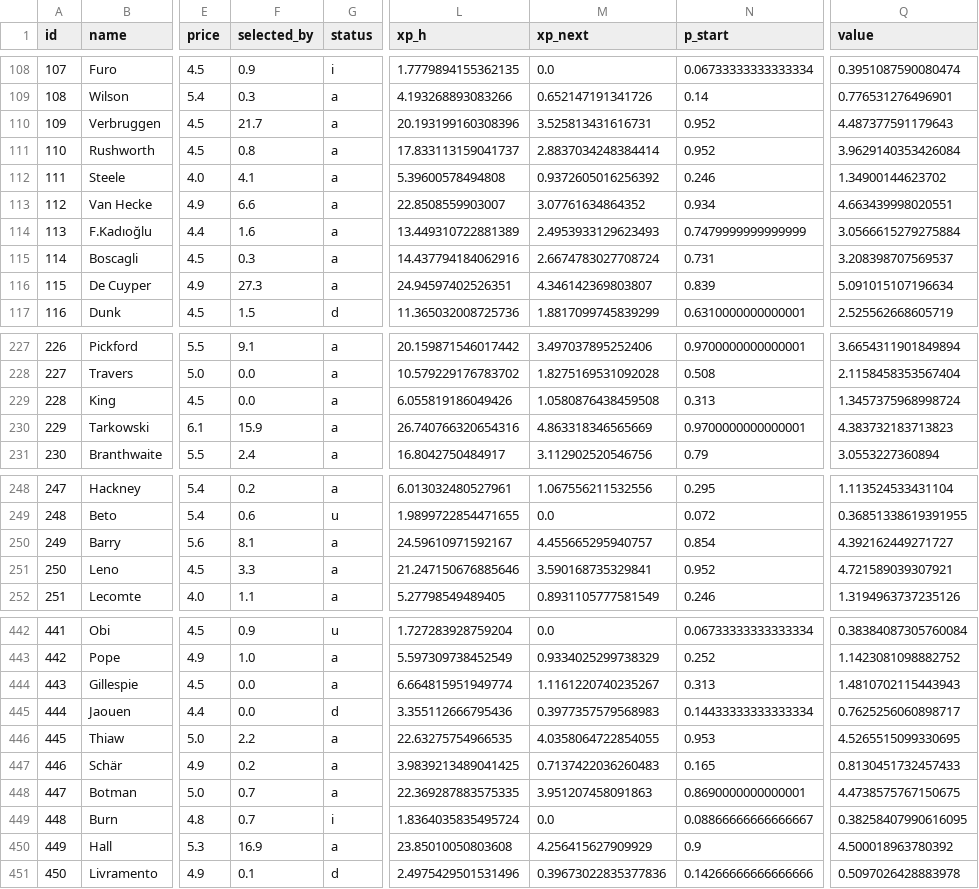
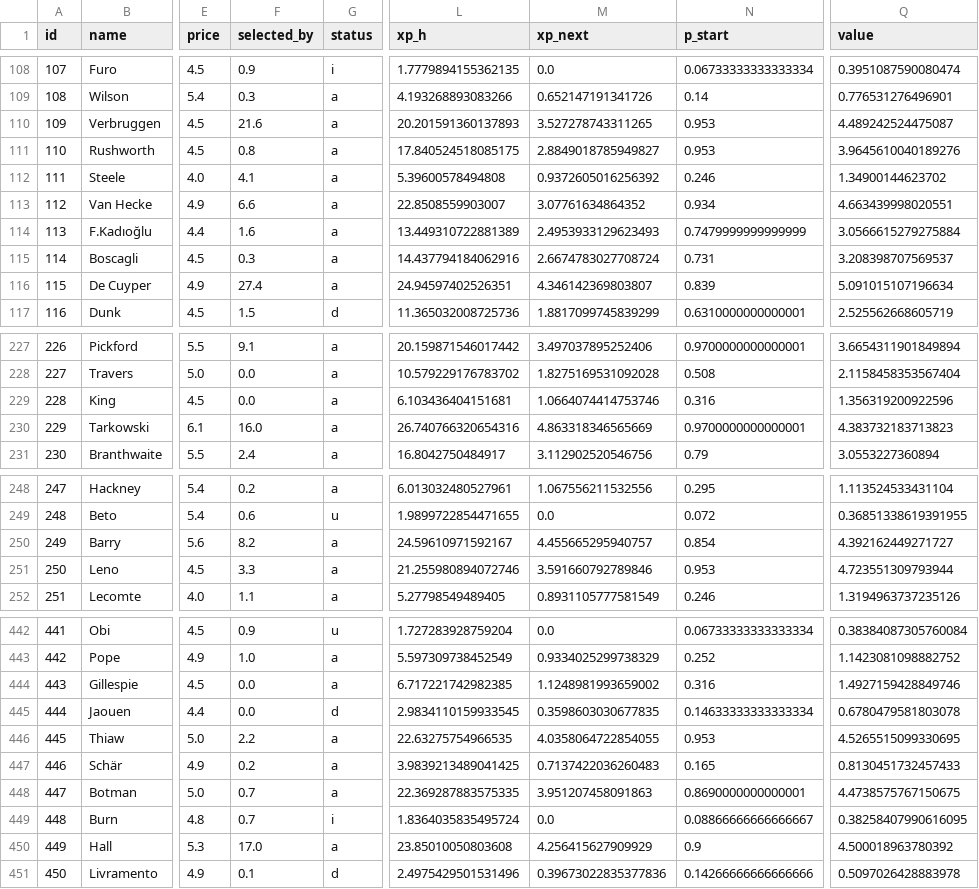
Before and after one commit to alexwijayapost/fpl, a CSV file: fpl-tools/out/projections_total.csv, drawn as a sheet; only a part is shown, gaps mark what is left out; the diff covers the shown part only; the diff names each change by its address in the sheet, - before the commit and + after, or states it on an @@ line.

```diff
--- a/fpl-tools/out/projections_total.csv
+++ b/fpl-tools/out/projections_total.csv
-F110 (selected_by): 21.7
+F110 (selected_by): 21.6
-L110 (xp_h): 20.193199160308396
+L110 (xp_h): 20.201591360137893
-M110 (xp_next): 3.525813431616731
+M110 (xp_next): 3.527278743311265
-N110:N111 (p_start): 0.952
+N110:N111 (p_start): 0.953
-Q110 (value): 4.487377591179643
+Q110 (value): 4.489242524475087
-L111 (xp_h): 17.833113159041737
+L111 (xp_h): 17.840524518085175
-M111 (xp_next): 2.8837034248384414
+M111 (xp_next): 2.8849018785949827
-Q111 (value): 3.9629140353426084
+Q111 (value): 3.9645610040189276
-F116 (selected_by): 27.3
+F116 (selected_by): 27.4
-L229 (xp_h): 6.055819186049426
+L229 (xp_h): 6.103436404151681
-M229 (xp_next): 1.0580876438459508
+M229 (xp_next): 1.0664074414753746
-N229 (p_start): 0.313
+N229 (p_start): 0.316
-Q229 (value): 1.3457375968998724
+Q229 (value): 1.356319200922596
-F230 (selected_by): 15.9
+F230 (selected_by): 16.0
-F250 (selected_by): 8.1
+F250 (selected_by): 8.2
-L251 (xp_h): 21.247150676885646
+L251 (xp_h): 21.255980894072746
-M251 (xp_next): 3.590168735329841
+M251 (xp_next): 3.591660792789846
-N251 (p_start): 0.952
+N251 (p_start): 0.953
-Q251 (value): 4.721589039307921
+Q251 (value): 4.723551309793944
-L444 (xp_h): 6.664815951949774
+L444 (xp_h): 6.717221742982385
-M444 (xp_next): 1.1161220740235267
+M444 (xp_next): 1.1248981993659002
-N444 (p_start): 0.313
+N444 (p_start): 0.316
-Q444 (value): 1.4810702115443943
+Q444 (value): 1.4927159428849746
-L445 (xp_h): 3.355112666795436
+L445 (xp_h): 2.9834110159933545
-M445 (xp_next): 0.3977357579568983
+M445 (xp_next): 0.3598603030677835
-N445 (p_start): 0.14433333333333334
+N445 (p_start): 0.14633333333333334
-Q445 (value): 0.7625256060898717
+Q445 (value): 0.6780479581803078
-F450 (selected_by): 16.9
+F450 (selected_by): 17.0
```
Also changed, not shown: 94 edited cells elsewhere in this file, fpl-tools/out/squad.csv, 6 other files.
